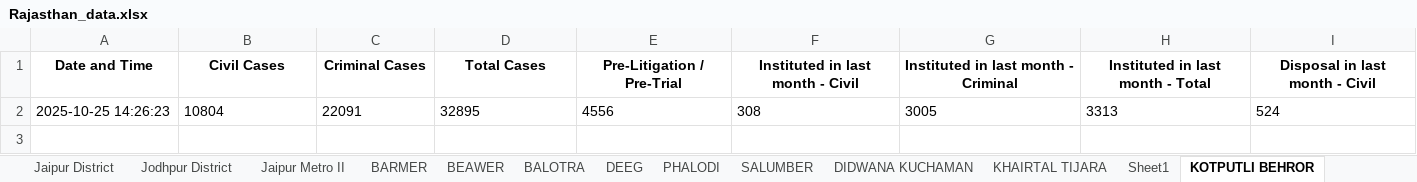
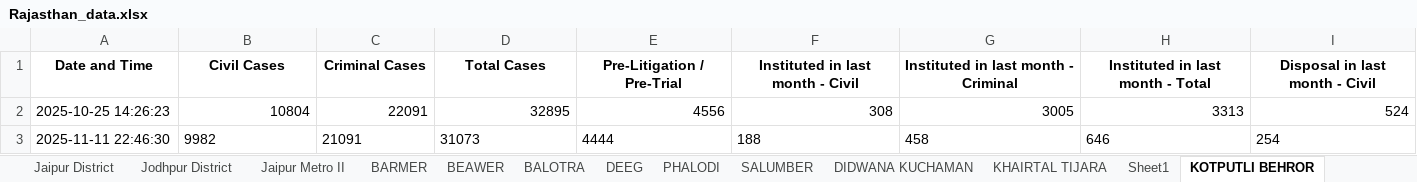
Before and after one commit to Kashi324744/NJDG-Data-Extration-and-Analysis, an Excel workbook: rajasthan_scripts/Rajasthan_data.xlsx, sheet KOTPUTLI BEHROR, drawn as a sheet; only a part is shown; values as stored, in another font and other column widths than the file's, no borders; rows hold the shown columns only; the diff covers the shown part only; the diff names each change by its address in the sheet, - before the commit and + after, or states it on an @@ line.

```diff
--- a/rajasthan_scripts/Rajasthan_data.xlsx (sheet KOTPUTLI BEHROR)
+++ b/rajasthan_scripts/Rajasthan_data.xlsx (sheet KOTPUTLI BEHROR)
-B2:I2 alignment: left
+B2:I2 alignment: right
+row 3: 2025-11-11 22:46:30 | 9982 | 21091 | 31073 | 4444 | 188 | 458 | 646 | 254
```
Also changed, not shown: cell formats elsewhere in this sheet, sheet BARMER, sheet SALUMBER, sheet PHALODI, sheet DIDWANA KUCHAMAN, sheet DEEG, sheet BALOTRA, 36 more sheets, data_collection_scripts/States.xlsx.
